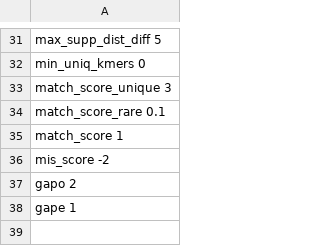
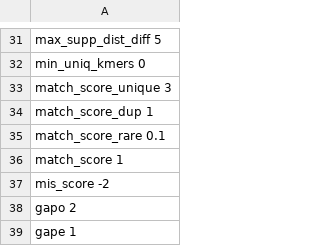
Before and after one commit to ablab/VerityMap, a TSV file: veritymap/config/config_hifi_diploid.tsv, drawn as a sheet; only a part is shown, gaps mark what is left out.

```diff
--- a/veritymap/config/config_hifi_diploid.tsv
+++ b/veritymap/config/config_hifi_diploid.tsv
@@ -33,2 +33,3 @@ min_uniq_kmers  0
 match_score_unique  3
+match_score_dup 1
 match_score_rare    0.1
```
Also changed, not shown: veritymap/config/config_hifi_haploid.tsv, veritymap/config/config_hifi_haploid_complete.tsv, 4 other files.
